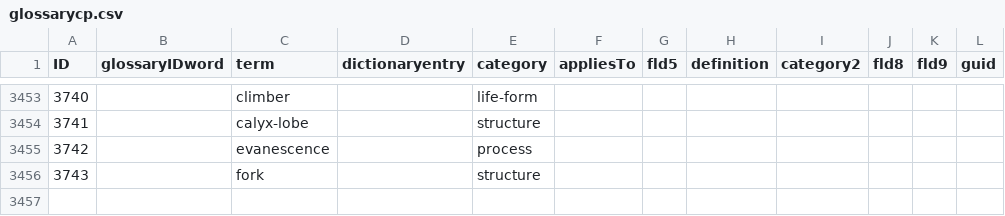
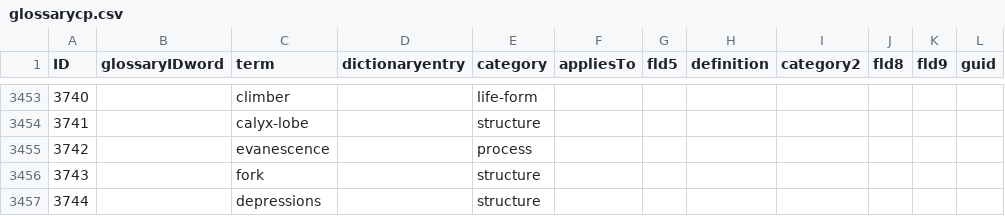
Before and after one commit to ggosline/taxonparser, a CSV file: src/floras-nltk/resources/glossarycp.csv, drawn as a sheet; only a part is shown, gaps mark what is left out.

Commit message:
Merge branch 'master' of https://github.com/ggosline/taxonparser
Conflicts:
	src/floras-nltk/floras_nltk.py

```diff
--- a/src/floras-nltk/resources/glossarycp.csv
+++ b/src/floras-nltk/resources/glossarycp.csv
@@ -3456 +3456,2 @@
 3743,,"fork",,"structure",,,,,,,
+3744,,"depressions",,"structure",,,,,,,
```
Also changed, not shown: 10 other files.
